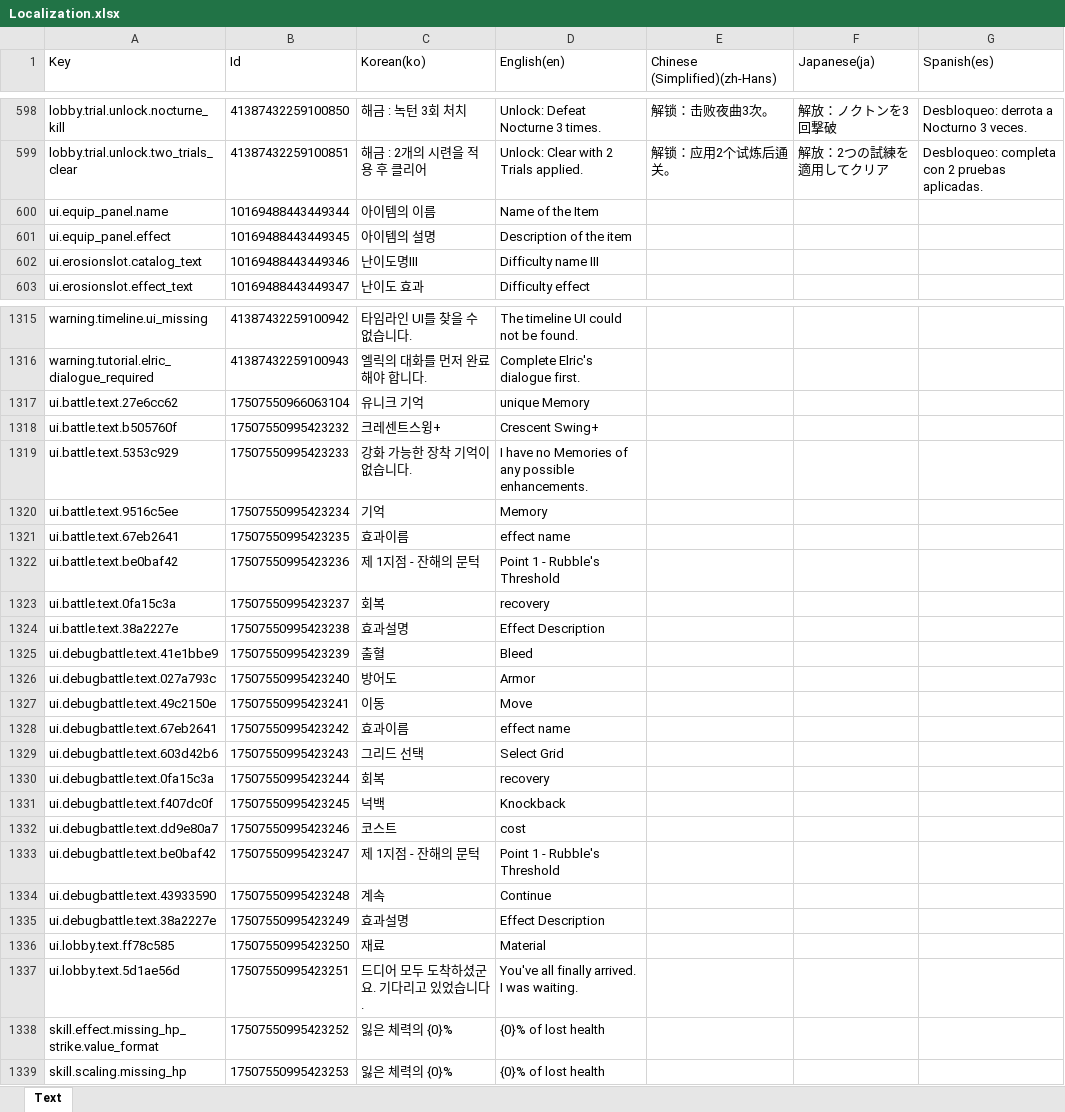
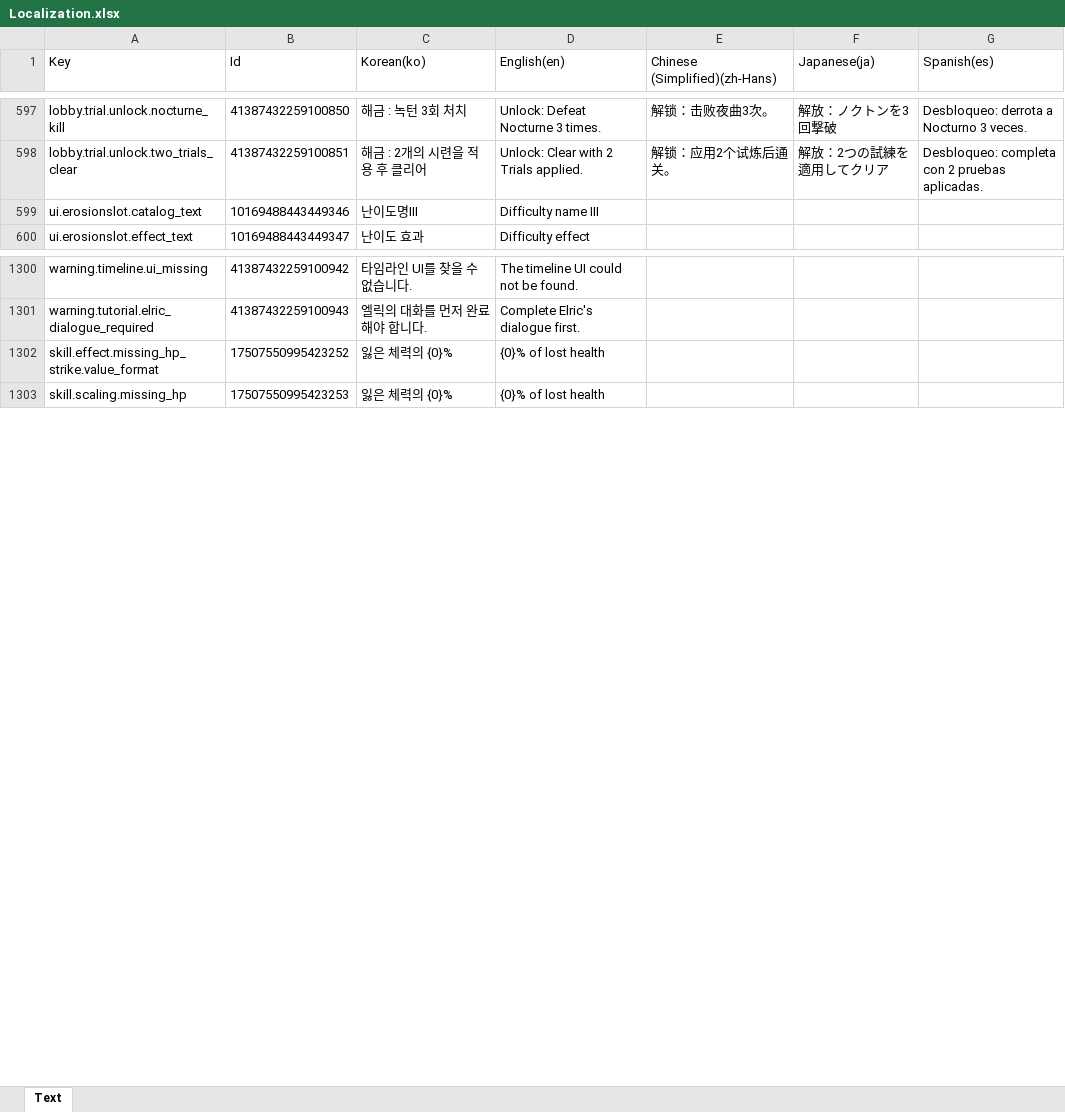
Before and after one commit to BIRANG22/RELIC, an Excel workbook: Assets/ExcelSource/Localization.xlsx, sheet Text, drawn as a sheet; only a part is shown, gaps mark what is left out; values as stored, in another font and other column widths than the file's, no borders; the diff covers the shown part only; the diff names each change by its address in the sheet, - before the commit and + after, or states it on an @@ line.

```diff
--- a/Assets/ExcelSource/Localization.xlsx (sheet Text)
+++ b/Assets/ExcelSource/Localization.xlsx (sheet Text)
-row 600: ui.equip_panel.name | 10169488443449344 | 아이템의 이름 | Name of the Item
-row 601: ui.equip_panel.effect | 10169488443449345 | 아이템의 설명 | Description of the item
-row 1317: ui.battle.text.27e6cc62 | 17507550966063104 | 유니크 기억 | unique Memory
-row 1318: ui.battle.text.b505760f | 17507550995423232 | 크레센트스윙+ | Crescent Swing+
-row 1319: ui.battle.text.5353c929 | 17507550995423233 | 강화 가능한 장착 기억이 없습니다. | I have no Memories of any possible enhancements.
-row 1320: ui.battle.text.9516c5ee | 17507550995423234 | 기억 | Memory
-row 1321: ui.battle.text.67eb2641 | 17507550995423235 | 효과이름 | effect name
-row 1322: ui.battle.text.be0baf42 | 17507550995423236 | 제 1지점 - 잔해의 문턱 | Point 1 - Rubble's Threshold
-row 1323: ui.battle.text.0fa15c3a | 17507550995423237 | 회복 | recovery
-row 1324: ui.battle.text.38a2227e | 17507550995423238 | 효과설명 | Effect Description
-row 1325: ui.debugbattle.text.41e1bbe9 | 17507550995423239 | 출혈 | Bleed
-row 1326: ui.debugbattle.text.027a793c | 17507550995423240 | 방어도 | Armor
-row 1327: ui.debugbattle.text.49c2150e | 17507550995423241 | 이동 | Move
-row 1328: ui.debugbattle.text.67eb2641 | 17507550995423242 | 효과이름 | effect name
-row 1329: ui.debugbattle.text.603d42b6 | 17507550995423243 | 그리드 선택 | Select Grid
-row 1330: ui.debugbattle.text.0fa15c3a | 17507550995423244 | 회복 | recovery
-row 1331: ui.debugbattle.text.f407dc0f | 17507550995423245 | 넉백 | Knockback
-row 1332: ui.debugbattle.text.dd9e80a7 | 17507550995423246 | 코스트 | cost
-row 1333: ui.debugbattle.text.be0baf42 | 17507550995423247 | 제 1지점 - 잔해의 문턱 | Point 1 - Rubble's Threshold
-row 1334: ui.debugbattle.text.43933590 | 17507550995423248 | 계속 | Continue
-row 1335: ui.debugbattle.text.38a2227e | 17507550995423249 | 효과설명 | Effect Description
-row 1336: ui.lobby.text.ff78c585 | 17507550995423250 | 재료 | Material
-row 1337: ui.lobby.text.5d1ae56d | 17507550995423251 | 드디어 모두 도착하셨군요. 기다리고 있었습니다. | You've all finally arrived. I was waiting.
```
Also changed, not shown: 130 removed rows and 2 edited cells elsewhere in this sheet, 20 other files.
